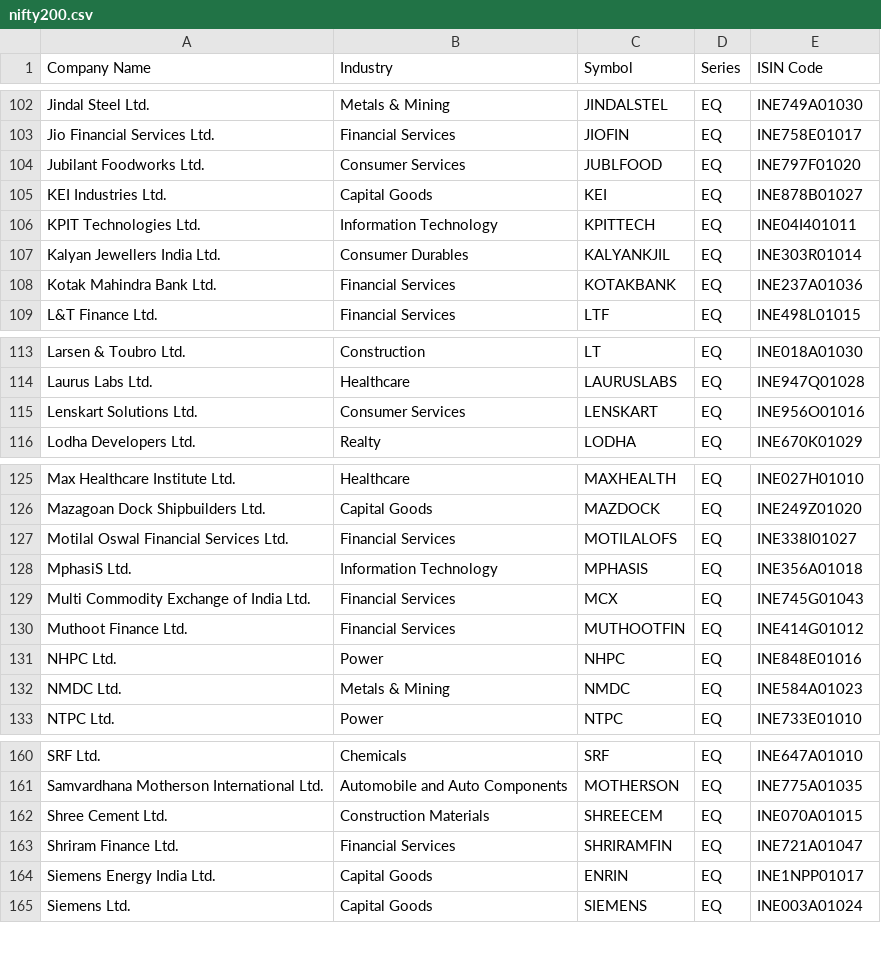
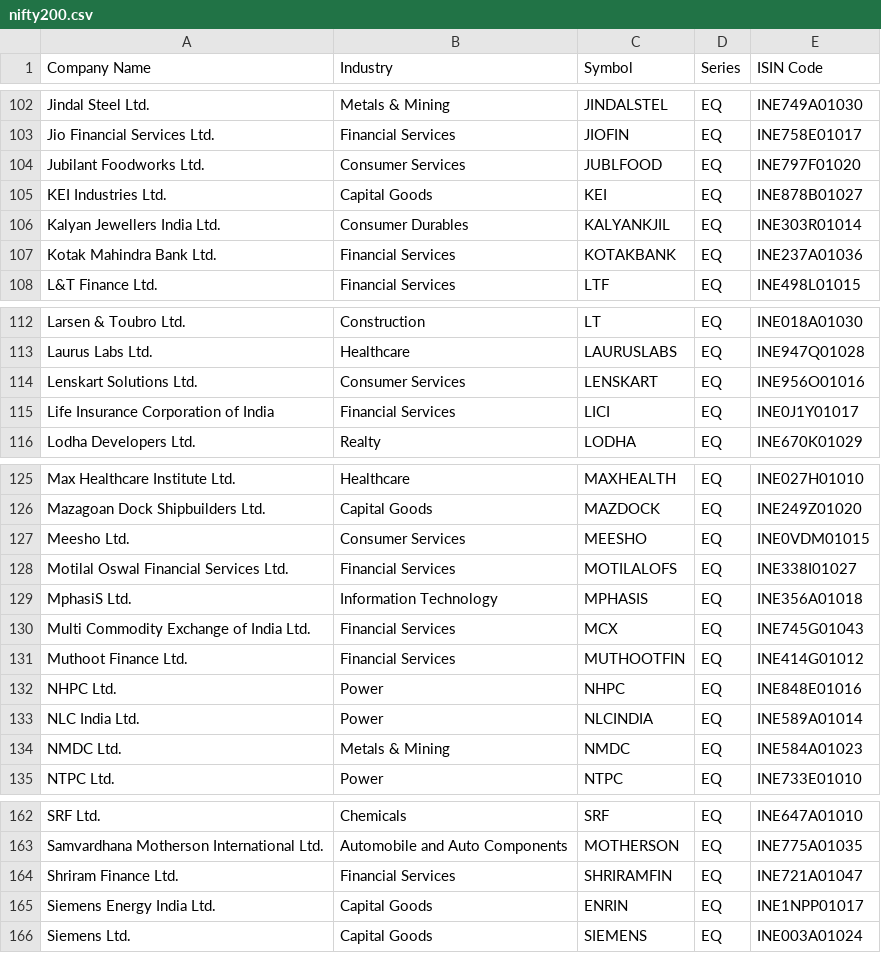
Before and after one commit to jayanigupta/nse-dashboard-v2, a CSV file: nifty200.csv, drawn as a sheet; only a part is shown, gaps mark what is left out; removed rows and columns are numbered as before the commit, all else as after; the diff covers the shown part only; the diff names each change by its address in the sheet, - before the commit and + after, or states it on an @@ line.

```diff
--- a/nifty200.csv
+++ b/nifty200.csv
-row 106: KPIT Technologies Ltd. | Information Technology | KPITTECH | EQ | INE04I401011
+row 115: Life Insurance Corporation of India | Financial Services | LICI | EQ | INE0J1Y01017
+row 127: Meesho Ltd. | Consumer Services | MEESHO | EQ | INE0VDM01015
+row 133: NLC India Ltd. | Power | NLCINDIA | EQ | INE589A01014
-row 162: Shree Cement Ltd. | Construction Materials | SHREECEM | EQ | INE070A01015
```
Also changed, not shown: 4 added rows and 5 removed rows elsewhere in this file, avg_volume.csv, avg_volume_1m.csv, 3 other files.
